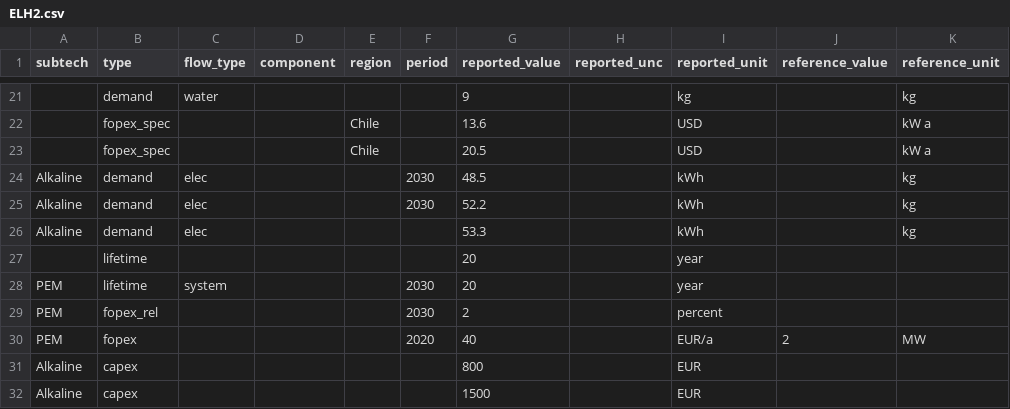
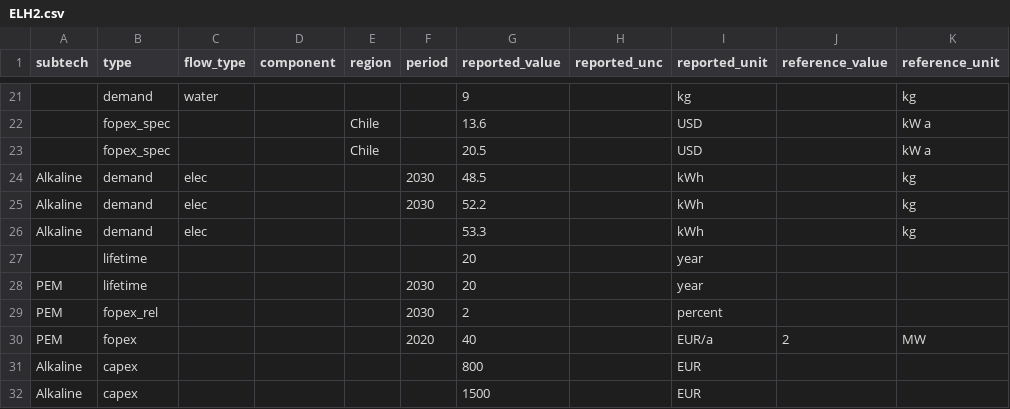
Before and after one commit to PhilippVerpoort/posted, a CSV file: inst/extdata/teds/ELH2.csv, drawn as a sheet; only a part is shown, gaps mark what is left out; the diff names each change by its address in the sheet, - before the commit and + after, or states it on an @@ line.

Commit message:
added functional implementation of 'applyTypeMappings' and reworked ; removed invalid flow_type 'system' from a data entry in ELH2.csv; added warnings.py that defines a custom warning type that is used in applyTypeMapping

```diff
--- a/inst/extdata/teds/ELH2.csv
+++ b/inst/extdata/teds/ELH2.csv
-C28 (flow_type): system
+C28 (flow_type): (empty)
```
Also changed, not shown: 2 other files.
